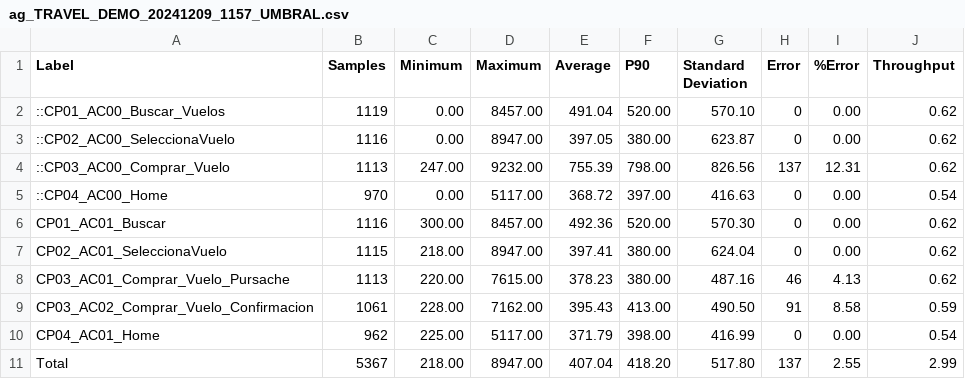
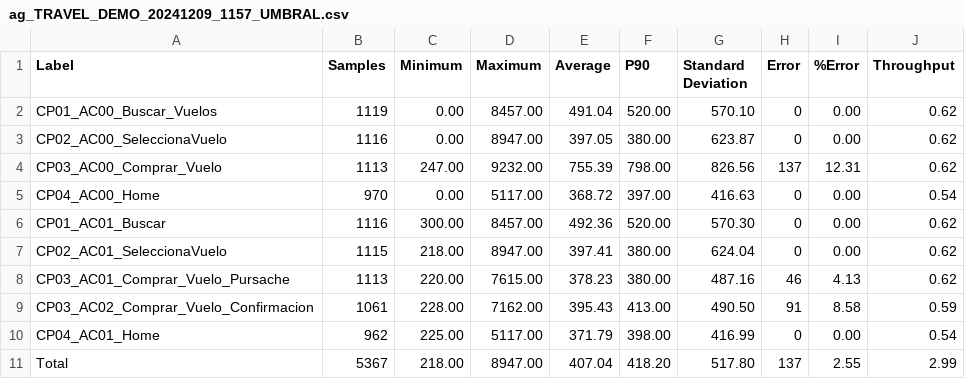
Before and after one commit to gongarciam/test, a CSV file: resultados/ag_TRAVEL_DEMO_20241209_1157_UMBRAL.csv, drawn as a sheet.

Commit message:
commit

```diff
--- a/resultados/ag_TRAVEL_DEMO_20241209_1157_UMBRAL.csv
+++ b/resultados/ag_TRAVEL_DEMO_20241209_1157_UMBRAL.csv
@@ -1,6 +1,6 @@
 Label,Samples,Minimum,Maximum,Average,P90,Standard Deviation,Error,%Error,Throughput
-::CP01_AC00_Buscar_Vuelos,1119,0.00,8457.00,491.04,520.00,570.10,0,0.00,0.62
-::CP02_AC00_SeleccionaVuelo,1116,0.00,8947.00,397.05,380.00,623.87,0,0.00,0.62
-::CP03_AC00_Comprar_Vuelo,1113,247.00,9232.00,755.39,798.00,826.56,137,12.31,0.62
-::CP04_AC00_Home,970,0.00,5117.00,368.72,397.00,416.63,0,0.00,0.54
+CP01_AC00_Buscar_Vuelos,1119,0.00,8457.00,491.04,520.00,570.10,0,0.00,0.62
+CP02_AC00_SeleccionaVuelo,1116,0.00,8947.00,397.05,380.00,623.87,0,0.00,0.62
+CP03_AC00_Comprar_Vuelo,1113,247.00,9232.00,755.39,798.00,826.56,137,12.31,0.62
+CP04_AC00_Home,970,0.00,5117.00,368.72,397.00,416.63,0,0.00,0.54
 CP01_AC01_Buscar,1116,300.00,8457.00,492.36,520.00,570.30,0,0.00,0.62
```
